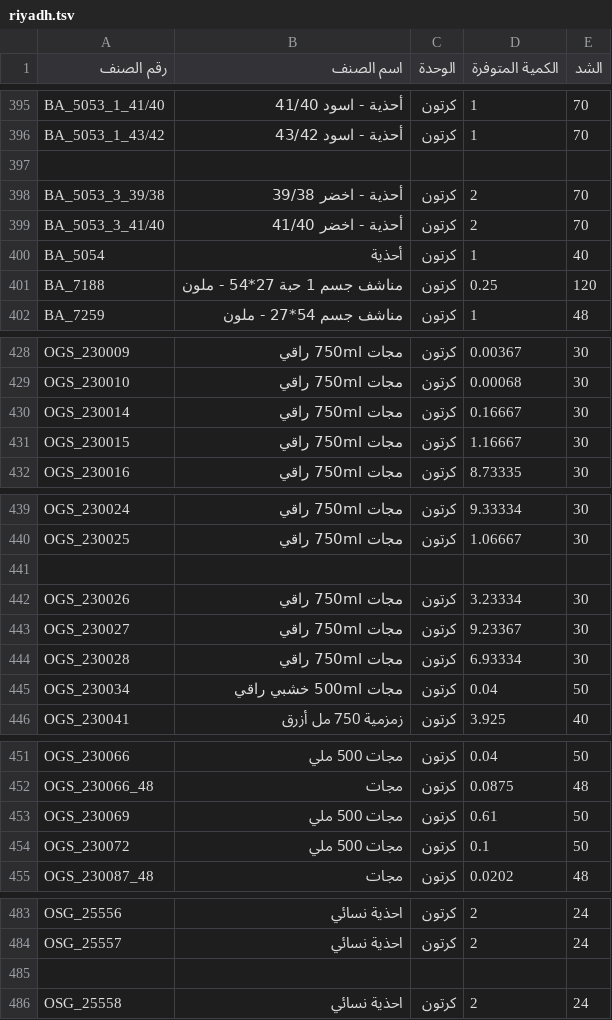
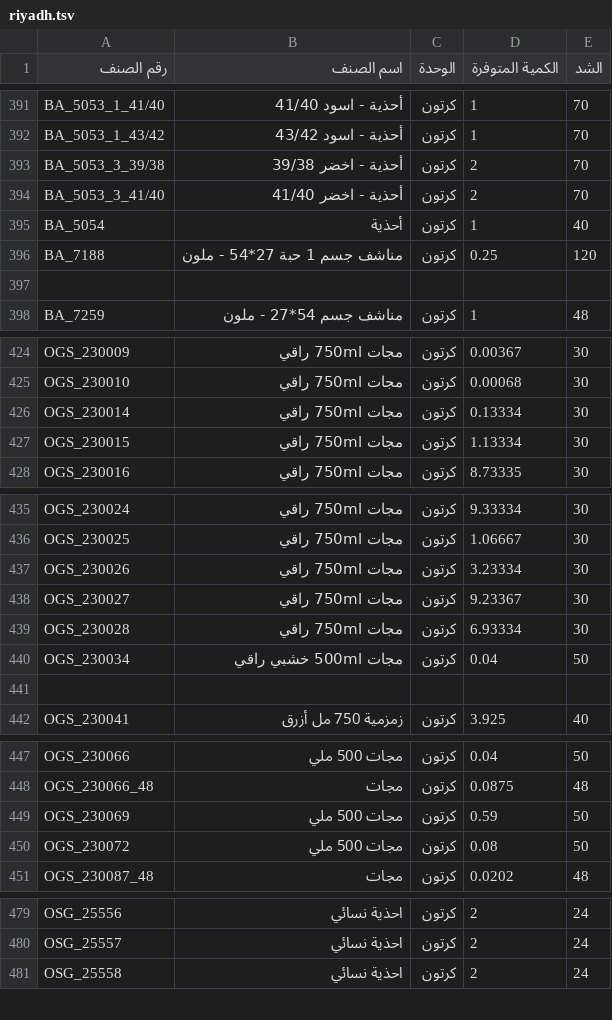
Before and after one commit to al-hzmi/inventory-system, a TSV file: data/riyadh.tsv, drawn as a sheet; only a part is shown, gaps mark what is left out; the diff covers the shown part only.

```diff
--- a/data/riyadh.tsv
+++ b/data/riyadh.tsv
@@ -396,3 +392,2 @@ BA_5053_1_41/40	أحذية - اسود 41/40	كرتون	1	70
 BA_5053_1_43/42	أحذية - اسود 43/42	كرتون	1	70			
-							
 BA_5053_3_39/38	أحذية - اخضر 39/38	كرتون	2	70			
@@ -401,2 +396,3 @@ BA_5054	أحذية	كرتون	1	40
 BA_7188	مناشف جسم 1 حبة 27*54 - ملون	كرتون	0.25	120			
+							
 BA_7259	مناشف جسم 54*27 - ملون	كرتون	1	48			
@@ -429,4 +425,4 @@ OGS_230009	مجات 750ml راقي	كرتون	0.00367	30
 OGS_230010	مجات 750ml راقي	كرتون	0.00068	30			
-OGS_230014	مجات 750ml راقي	كرتون	0.16667	30			
-OGS_230015	مجات 750ml راقي	كرتون	1.16667	30			
+OGS_230014	مجات 750ml راقي	كرتون	0.13334	30			
+OGS_230015	مجات 750ml راقي	كرتون	1.13334	30			
 OGS_230016	مجات 750ml راقي	كرتون	8.73335	30			
@@ -440,3 +436,2 @@ OGS_230024	مجات 750ml راقي	كرتون	9.33334	30
 OGS_230025	مجات 750ml راقي	كرتون	1.06667	30			
-							
 OGS_230026	مجات 750ml راقي	كرتون	3.23334	30			
@@ -445,2 +440,3 @@ OGS_230028	مجات 750ml راقي	كرتون	6.93334	30
 OGS_230034	مجات 500ml خشبي راقي	كرتون	0.04	50			
+							
 OGS_230041	زمزمية 750 مل أزرق	كرتون	3.925	40			
@@ -452,4 +448,4 @@ OGS_230066	مجات 500 ملي	كرتون	0.04	50
 OGS_230066_48	مجات	كرتون	0.0875	48			
-OGS_230069	مجات 500 ملي	كرتون	0.61	50			
-OGS_230072	مجات 500 ملي	كرتون	0.1	50			
+OGS_230069	مجات 500 ملي	كرتون	0.59	50			
+OGS_230072	مجات 500 ملي	كرتون	0.08	50			
 OGS_230087_48	مجات	كرتون	0.0202	48			
@@ -484,3 +480,2 @@ OSG_25556	احذية نسائي	كرتون	2	24
 OSG_25557	احذية نسائي	كرتون	2	24			
-							
 OSG_25558	احذية نسائي	كرتون	2	24			
```
Also changed, not shown: 2 added rows, 6 removed rows, 1 moved row and 16 edited cells elsewhere in this file.
